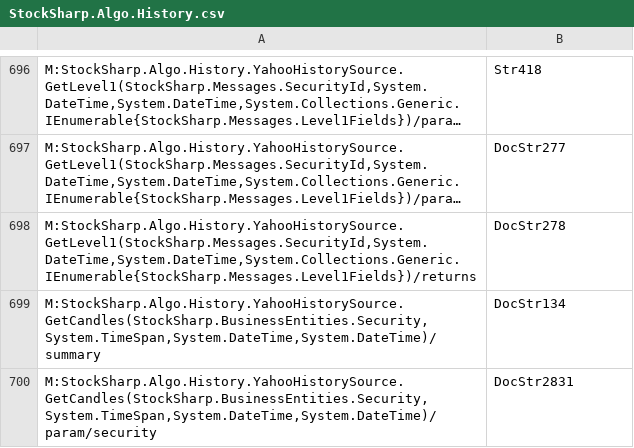
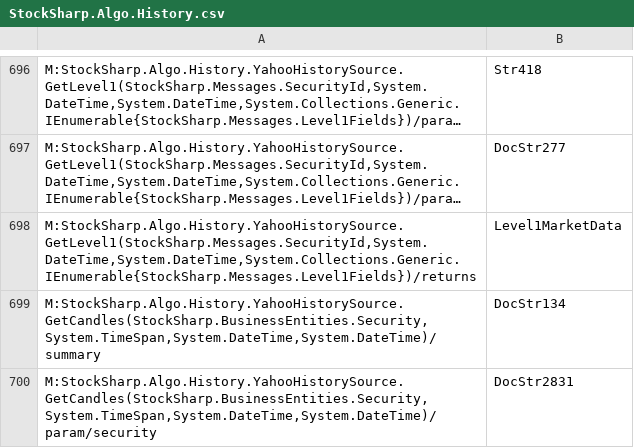
Before and after one commit to StockSharp/StockSharp, a CSV file: Localization/XmlComments/StockSharp.Algo.History.csv, drawn as a sheet; only a part is shown, gaps mark what is left out; long unchanged cells end in …; the diff names each change by its address in the sheet, - before the commit and + after, or states it on an @@ line.

```diff
--- a/Localization/XmlComments/StockSharp.Algo.History.csv
+++ b/Localization/XmlComments/StockSharp.Algo.History.csv
-B698: DocStr278
+B698: Level1MarketData
```
Also changed, not shown: Localization/XmlComments/StockSharp.Algo.csv, Localization/XmlComments/StockSharp.BusinessEntities.csv, 6 other files.
